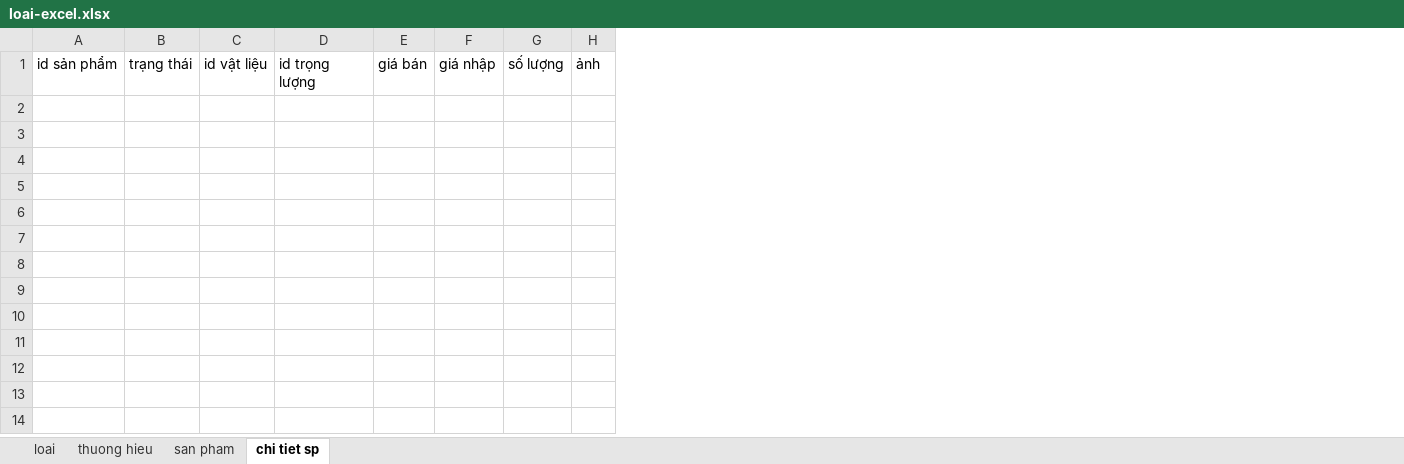
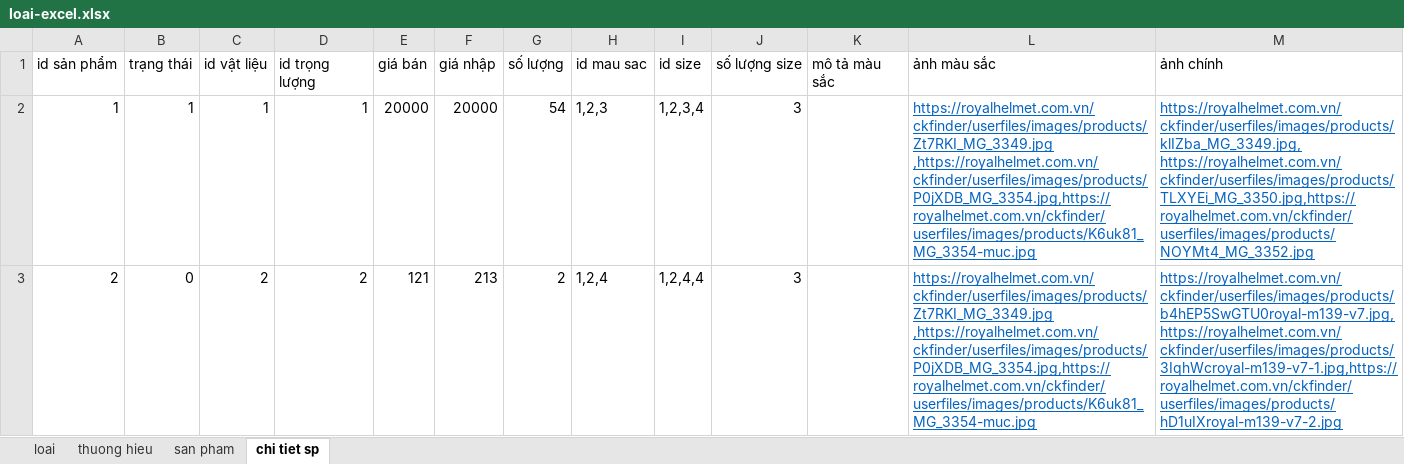
Before and after one commit to quangvih12/DuAnTotNghiep, an Excel workbook: loai-excel.xlsx, sheet chi tiet sp, drawn as a sheet; values as stored, in another font and other column widths than the file's, no borders; removed rows and columns are numbered as before the commit, all else as after; the diff names each change by its address in the sheet, - before the commit and + after, or states it on an @@ line.

Commit message:
sửa mysql_script và thêm excel san pham chi tiet

```diff
--- a/loai-excel.xlsx (sheet chi tiet sp)
+++ b/loai-excel.xlsx (sheet chi tiet sp)
-column H (ảnh), empty
+column H (id mau sac), empty
+column I (id size), empty
+column J (số lượng size), empty
+column K (mô tả màu sắc), empty
+column L (ảnh màu sắc), empty
+column M (ảnh chính), empty
+row 2: 1 | 1 | 1 | 1 | 20000 | 20000 | 54 | 1,2,3 | 1,2,3,4 | 3 |  | https://royalhelmet.com.vn/ckfinder/userfiles/images/products/Zt7RKI_MG_3349.jpg ,https://royalhelmet.com.vn/ckfinder/userfiles/images/products/P0jXDB_MG_3354.jpg,https://royalhelmet.com.vn/ckfinder/userfiles/images/products/K6uk81_MG_3354-muc.jpg | https://royalhelmet.com.vn/ckfinder/userfiles/images/products/klIZba_MG_3349.jpg, https://royalhelmet.com.vn/ckfinder/userfiles/images/products/TLXYEi_MG_3350.jpg,https://royalhelmet.com.vn/ckfinder/userfiles/images/products/NOYMt4_MG_3352.jpg
+row 3: 2 | 0 | 2 | 2 | 121 | 213 | 2 | 1,2,4 | 1,2,4,4 | 3 |  | https://royalhelmet.com.vn/ckfinder/userfiles/images/products/Zt7RKI_MG_3349.jpg ,https://royalhelmet.com.vn/ckfinder/userfiles/images/products/P0jXDB_MG_3354.jpg,https://royalhelmet.com.vn/ckfinder/userfiles/images/products/K6uk81_MG_3354-muc.jpg | https://royalhelmet.com.vn/ckfinder/userfiles/images/products/b4hEP5SwGTU0royal-m139-v7.jpg,https://royalhelmet.com.vn/ckfinder/userfiles/images/products/3IqhWcroyal-m139-v7-1.jpg,https://royalhelmet.com.vn/ckfinder/userfiles/images/products/hD1uIXroyal-m139-v7-2.jpg
```
Also changed, not shown: 4 other files.
